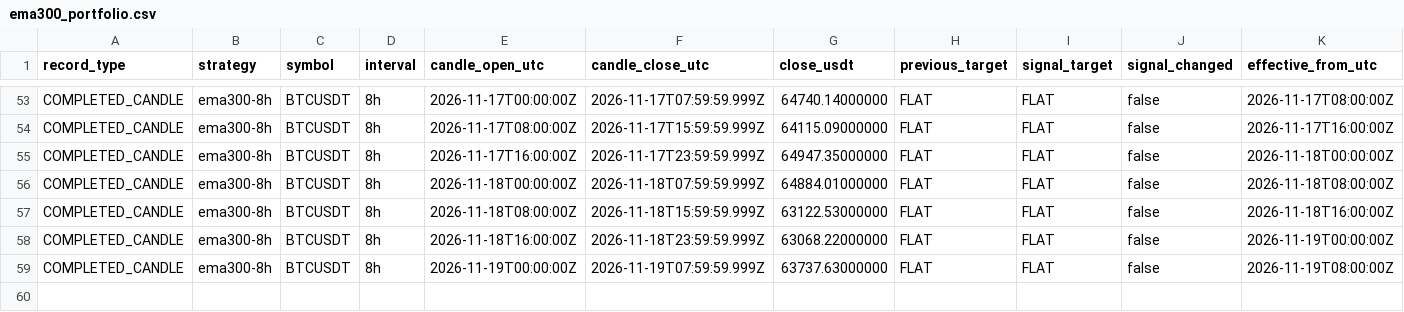
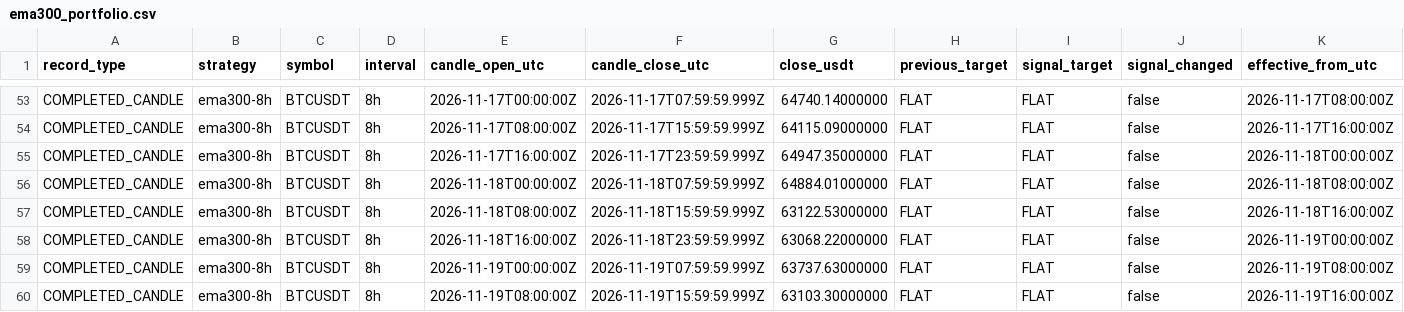
Before and after one commit to nkfai1982-oss/btc, a CSV file: tools/binance-ema300-monitor/ema300_portfolio.csv, drawn as a sheet; only a part is shown, gaps mark what is left out; rows hold the shown columns only; the diff names each change by its address in the sheet, - before the commit and + after, or states it on an @@ line.

```diff
--- a/tools/binance-ema300-monitor/ema300_portfolio.csv
+++ b/tools/binance-ema300-monitor/ema300_portfolio.csv
+row 60: COMPLETED_CANDLE | ema300-8h | BTCUSDT | 8h | 2026-11-19T08:00:00Z | 2026-11-19T15:59:59.999Z | 63103.30000000 | FLAT | FLAT | false | 2026-11-19T16:00:00Z
```
Also changed, not shown: tools/binance-ema300-monitor/donchian_20_10_portfolio.csv.
